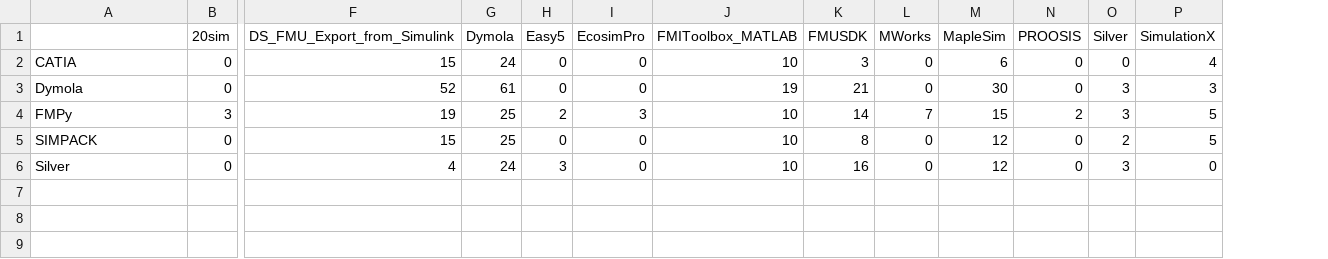
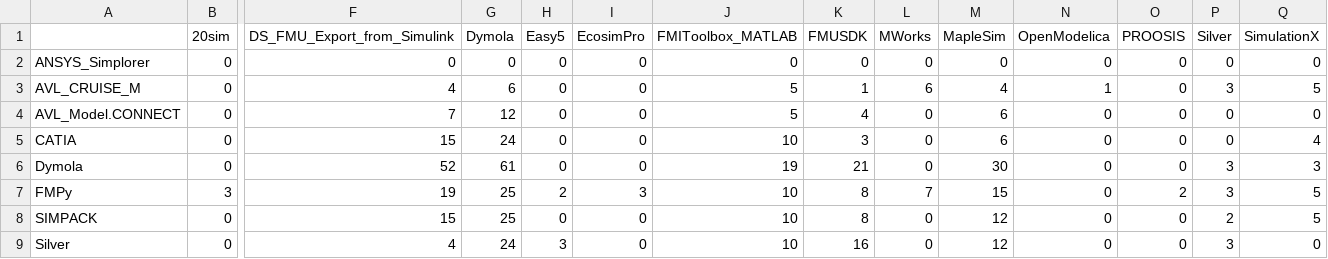
Before and after one commit to t-sommer/fmi-website, a CSV file: _data/fmi2-cs-win64.csv, drawn as a sheet; only a part is shown, gaps mark what is left out; addresses are those after the commit; rows hold the shown columns only; the diff names each change by its address in the sheet, - before the commit and + after, or states it on an @@ line.

```diff
--- a/_data/fmi2-cs-win64.csv
+++ b/_data/fmi2-cs-win64.csv
+column N (OpenModelica), rows 5-9: all 0
+row 2: ANSYS_Simplorer | 0 | 0 | 0 | 0 | 0 | 0 | 0 | 0 | 0 | 0 | 0 | 0 | 0
+row 3: AVL_CRUISE_M | 0 | 4 | 6 | 0 | 0 | 5 | 1 | 6 | 4 | 1 | 0 | 3 | 5
+row 4: AVL_Model.CONNECT | 0 | 7 | 12 | 0 | 0 | 5 | 4 | 0 | 6 | 0 | 0 | 0 | 0
-K7 (FMUSDK): 14
+K7 (FMUSDK): 8
```
Also changed, not shown: _data/fmi1-cs-win32.csv, _data/fmi1-cs-win64.csv, 15 other files.
